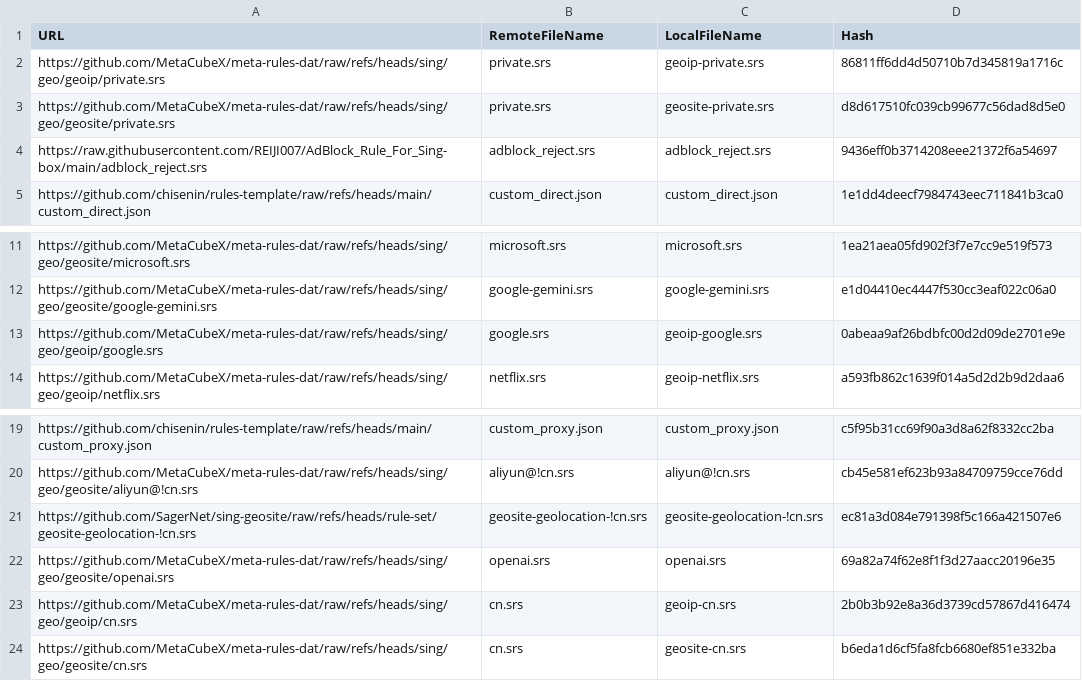
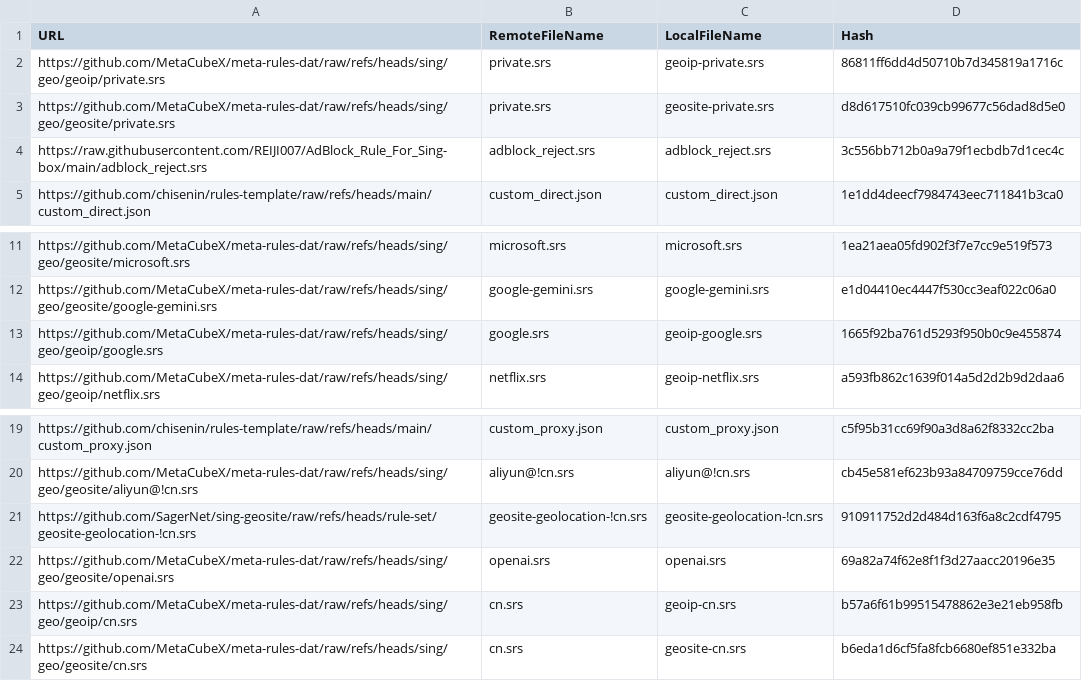
Before and after one commit to chisenin/rules-template, a CSV file: mapping.csv, drawn as a sheet; only a part is shown, gaps mark what is left out.

```diff
--- a/mapping.csv
+++ b/mapping.csv
@@ -3,3 +3,3 @@ https://github.com/MetaCubeX/meta-rules-dat/raw/refs/heads/sing/geo/geoip/privat
 https://github.com/MetaCubeX/meta-rules-dat/raw/refs/heads/sing/geo/geosite/private.srs,private.srs,geosite-private.srs,d8d617510fc039cb99677c56dad8d5e0
-https://raw.githubusercontent.com/REIJI007/AdBlock_Rule_For_Sing-box/main/adblock_reject.srs,adblock_reject.srs,adblock_reject.srs,9436eff0b3714208eee21372f6a54697
+https://raw.githubusercontent.com/REIJI007/AdBlock_Rule_For_Sing-box/main/adblock_reject.srs,adblock_reject.srs,adblock_reject.srs,3c556bb712b0a9a79f1ecbdb7d1cec4c
 https://github.com/chisenin/rules-template/raw/refs/heads/main/custom_direct.json,custom_direct.json,custom_direct.json,1e1dd4deecf7984743eec711841b3ca0
@@ -12,3 +12,3 @@ https://github.com/MetaCubeX/meta-rules-dat/raw/refs/heads/sing/geo/geosite/micr
 https://github.com/MetaCubeX/meta-rules-dat/raw/refs/heads/sing/geo/geosite/google-gemini.srs,google-gemini.srs,google-gemini.srs,e1d04410ec4447f530cc3eaf022c06a0
-https://github.com/MetaCubeX/meta-rules-dat/raw/refs/heads/sing/geo/geoip/google.srs,google.srs,geoip-google.srs,0abeaa9af26bdbfc00d2d09de2701e9e
+https://github.com/MetaCubeX/meta-rules-dat/raw/refs/heads/sing/geo/geoip/google.srs,google.srs,geoip-google.srs,1665f92ba761d5293f950b0c9e455874
 https://github.com/MetaCubeX/meta-rules-dat/raw/refs/heads/sing/geo/geoip/netflix.srs,netflix.srs,geoip-netflix.srs,a593fb862c1639f014a5d2d2b9d2daa6
@@ -20,5 +20,5 @@ https://github.com/chisenin/rules-template/raw/refs/heads/main/custom_proxy.json
 https://github.com/MetaCubeX/meta-rules-dat/raw/refs/heads/sing/geo/geosite/aliyun@!cn.srs,aliyun@!cn.srs,aliyun@!cn.srs,cb45e581ef623b93a84709759cce76dd
-https://github.com/SagerNet/sing-geosite/raw/refs/heads/rule-set/geosite-geolocation-!cn.srs,geosite-geolocation-!cn.srs,geosite-geolocation-!cn.srs,ec81a3d084e791398f5c166a421507e6
+https://github.com/SagerNet/sing-geosite/raw/refs/heads/rule-set/geosite-geolocation-!cn.srs,geosite-geolocation-!cn.srs,geosite-geolocation-!cn.srs,910911752d2d484d163f6a8c2cdf4795
 https://github.com/MetaCubeX/meta-rules-dat/raw/refs/heads/sing/geo/geosite/openai.srs,openai.srs,openai.srs,69a82a74f62e8f1f3d27aacc20196e35
-https://github.com/MetaCubeX/meta-rules-dat/raw/refs/heads/sing/geo/geoip/cn.srs,cn.srs,geoip-cn.srs,2b0b3b92e8a36d3739cd57867d416474
+https://github.com/MetaCubeX/meta-rules-dat/raw/refs/heads/sing/geo/geoip/cn.srs,cn.srs,geoip-cn.srs,b57a6f61b99515478862e3e21eb958fb
 https://github.com/MetaCubeX/meta-rules-dat/raw/refs/heads/sing/geo/geosite/cn.srs,cn.srs,geosite-cn.srs,b6eda1d6cf5fa8fcb6680ef851e332ba
```
Also changed, not shown: 4 other files.
